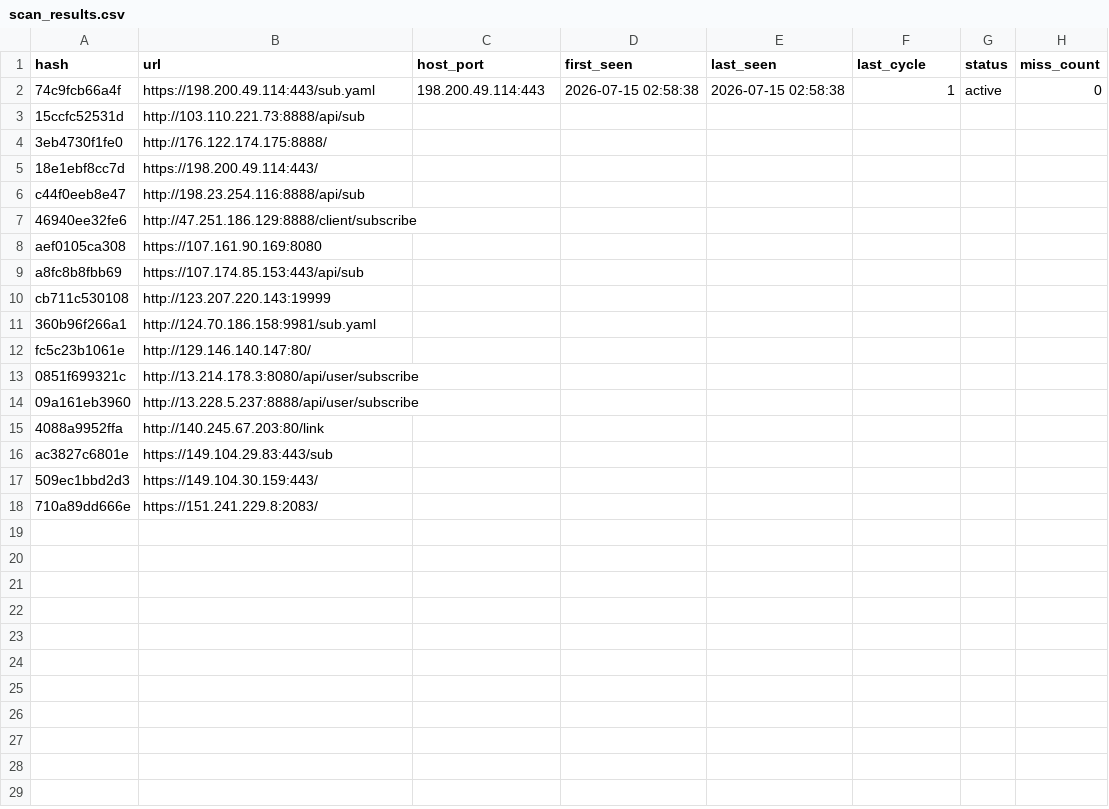
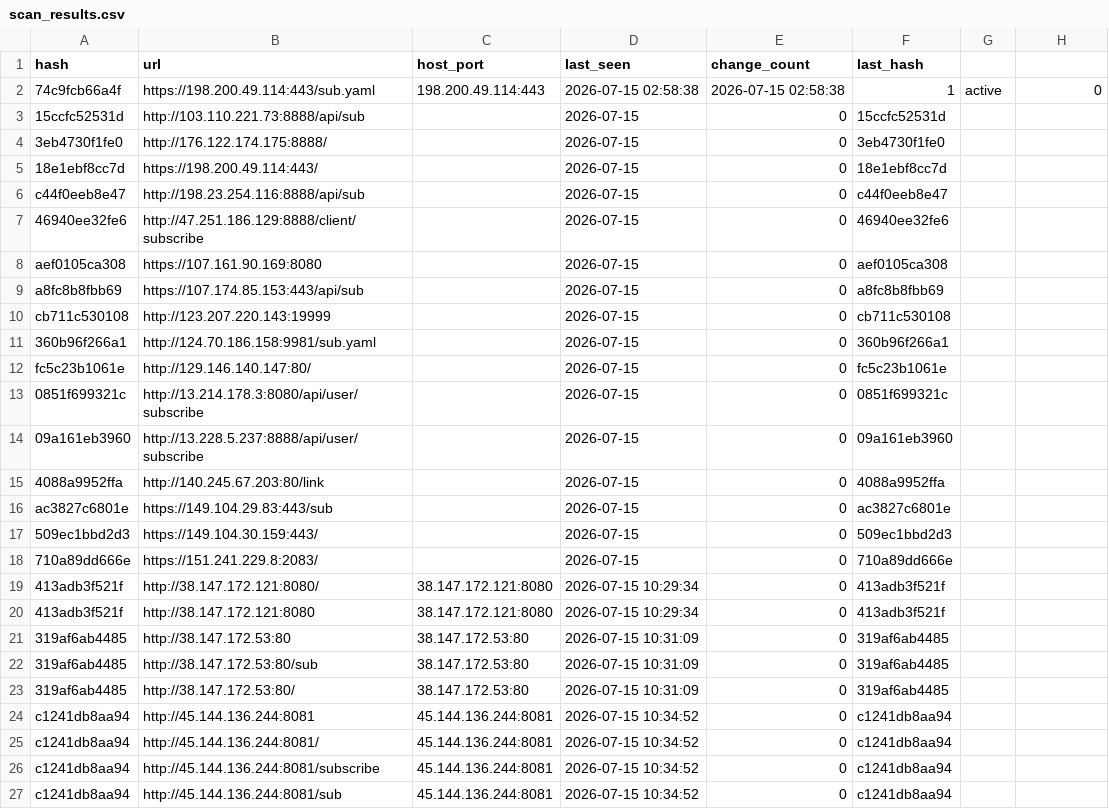
Before and after one commit to qjlxg/Barcode-Driver, a CSV file: scan_results.csv, drawn as a sheet; removed rows and columns are numbered as before the commit, all else as after; the diff names each change by its address in the sheet, - before the commit and + after, or states it on an @@ line.

```diff
--- a/scan_results.csv
+++ b/scan_results.csv
-column D (first_seen), row 2: 2026-07-15 02:58:38
+column E (change_count), rows 2-18: 2026-07-15 02:58:38 | 0 | 0 | 0 | 0 | 0 | 0 | 0 | 0 | 0 | 0 | 0 | 0 | 0 | 0 | 0 | 0
-F1: last_cycle
+F1: last_hash
-G1: status
+G1: (empty)
-H1: miss_count
+H1: (empty)
-D3:D18 (last_seen): (empty)
+D3:D18 (last_seen): 2026-07-15
-F3 (last_hash): (empty)
+F3 (last_hash): 15ccfc52531d
-F4 (last_hash): (empty)
+F4 (last_hash): 3eb4730f1fe0
-F5 (last_hash): (empty)
+F5 (last_hash): 18e1ebf8cc7d
-F6 (last_hash): (empty)
+F6 (last_hash): c44f0eeb8e47
-F7 (last_hash): (empty)
+F7 (last_hash): 46940ee32fe6
-F8 (last_hash): (empty)
+F8 (last_hash): aef0105ca308
-F9 (last_hash): (empty)
+F9 (last_hash): a8fc8b8fbb69
-F10 (last_hash): (empty)
+F10 (last_hash): cb711c530108
-F11 (last_hash): (empty)
+F11 (last_hash): 360b96f266a1
-F12 (last_hash): (empty)
+F12 (last_hash): fc5c23b1061e
-F13 (last_hash): (empty)
+F13 (last_hash): 0851f699321c
-F14 (last_hash): (empty)
+F14 (last_hash): 09a161eb3960
-F15 (last_hash): (empty)
+F15 (last_hash): 4088a9952ffa
-F16 (last_hash): (empty)
+F16 (last_hash): ac3827c6801e
-F17 (last_hash): (empty)
+F17 (last_hash): 509ec1bbd2d3
-F18 (last_hash): (empty)
+F18 (last_hash): 710a89dd666e
+row 19: 413adb3f521f | http://38.147.172.121:8080/ | 38.147.172.121:8080 | 2026-07-15 10:29:34 | 0 | 413adb3f521f
+row 20: 413adb3f521f | http://38.147.172.121:8080 | 38.147.172.121:8080 | 2026-07-15 10:29:34 | 0 | 413adb3f521f
+row 21: 319af6ab4485 | http://38.147.172.53:80 | 38.147.172.53:80 | 2026-07-15 10:31:09 | 0 | 319af6ab4485
+row 22: 319af6ab4485 | http://38.147.172.53:80/sub | 38.147.172.53:80 | 2026-07-15 10:31:09 | 0 | 319af6ab4485
+row 23: 319af6ab4485 | http://38.147.172.53:80/ | 38.147.172.53:80 | 2026-07-15 10:31:09 | 0 | 319af6ab4485
+row 24: c1241db8aa94 | http://45.144.136.244:8081 | 45.144.136.244:8081 | 2026-07-15 10:34:52 | 0 | c1241db8aa94
+row 25: c1241db8aa94 | http://45.144.136.244:8081/ | 45.144.136.244:8081 | 2026-07-15 10:34:52 | 0 | c1241db8aa94
+row 26: c1241db8aa94 | http://45.144.136.244:8081/subscribe | 45.144.136.244:8081 | 2026-07-15 10:34:52 | 0 | c1241db8aa94
+row 27: c1241db8aa94 | http://45.144.136.244:8081/sub | 45.144.136.244:8081 | 2026-07-15 10:34:52 | 0 | c1241db8aa94
```
Also changed, not shown: 4 other files.
